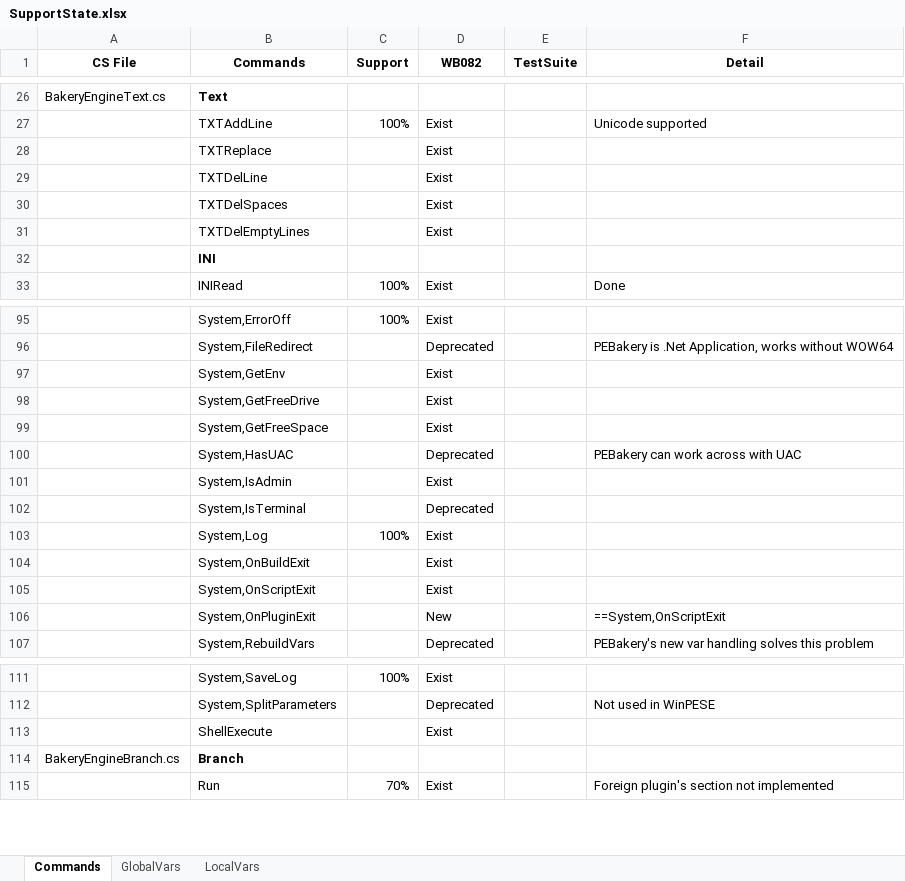
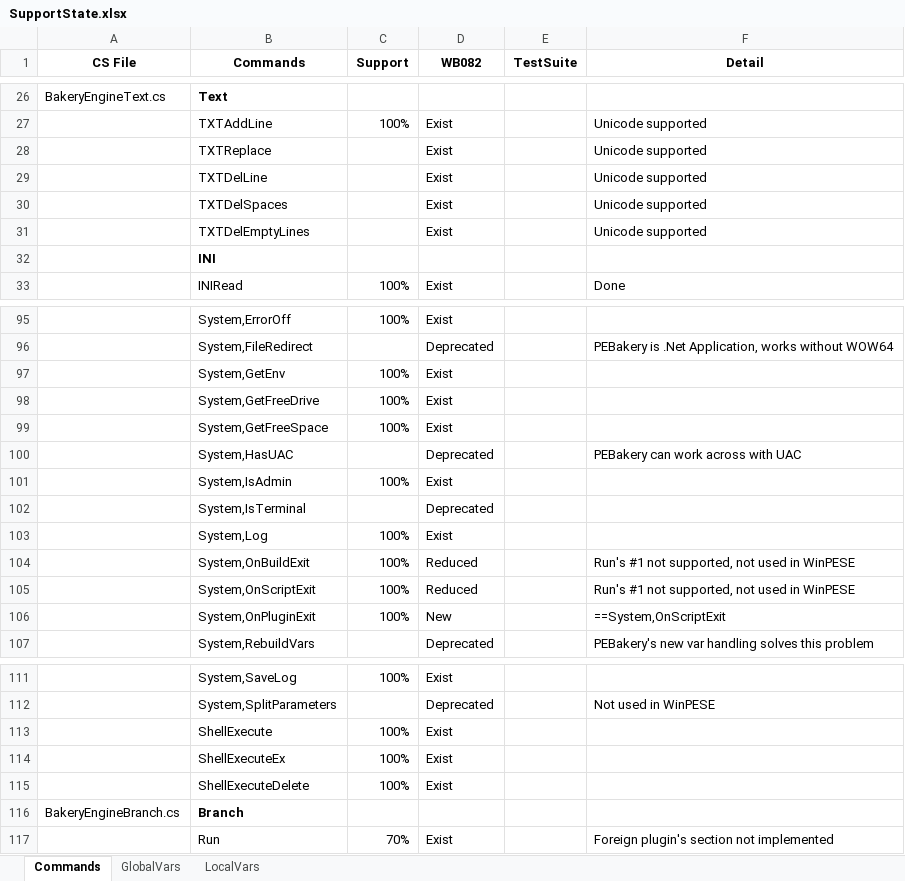
Before and after one commit to pebakery/pebakery, an Excel workbook: ResShare/SupportState.xlsx, sheet Commands, drawn as a sheet; only a part is shown, gaps mark what is left out; values as stored, in another font and other column widths than the file's, no borders; the diff covers the shown part only; the diff names each change by its address in the sheet, - before the commit and + after, or states it on an @@ line.

Commit message:
Implemented system subcommands (7 cmds), ShellExecute seires

```diff
--- a/ResShare/SupportState.xlsx (sheet Commands)
+++ b/ResShare/SupportState.xlsx (sheet Commands)
-F28:F31 (Detail): (empty)
+F28:F31 (Detail): Unicode supported
-C97:C99 (Support): (empty)
+C97:C99 (Support): 100%
-C101 (Support): (empty)
+C101 (Support): 100%
-C104:C106 (Support): (empty)
+C104:C106 (Support): 100%
-D104:D105 (WB082): Exist
+D104:D105 (WB082): Reduced
-F104:F105 (Detail): (empty)
+F104:F105 (Detail): Run's #1 not supported, not used in WinPESE
-C113 (Support): (empty)
+C113 (Support): 100%
+row 114:  | ShellExecuteEx | 100% | Exist
+row 115:  | ShellExecuteDelete | 100% | Exist
```
Also changed, not shown: 3 edited cells elsewhere in this sheet, 7 other files.
